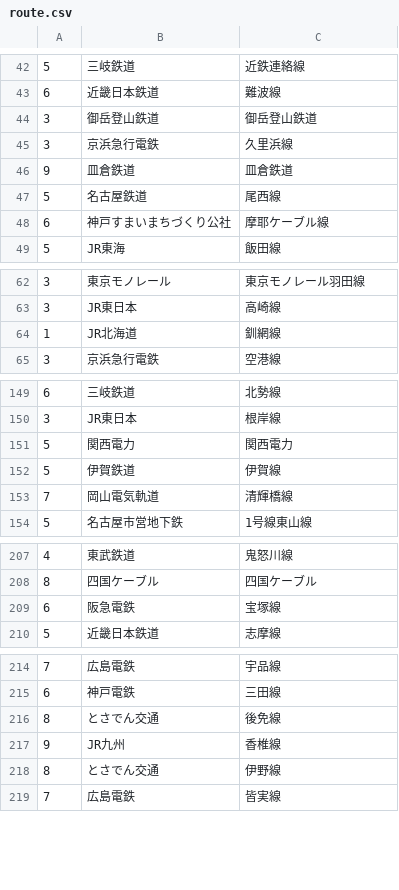
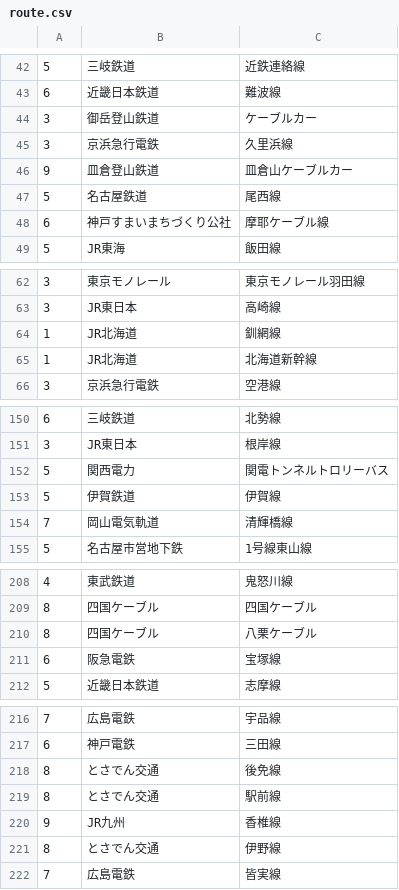
Before and after one commit to ebc0729/RailApi, a CSV file: db/route.csv, drawn as a sheet; only a part is shown, gaps mark what is left out; the diff covers the shown part only.

```diff
--- a/db/route.csv
+++ b/db/route.csv
@@ -43,5 +43,5 @@
 6,近畿日本鉄道,難波線
-3,御岳登山鉄道,御岳登山鉄道
+3,御岳登山鉄道,ケーブルカー
 3,京浜急行電鉄,久里浜線
-9,皿倉鉄道,皿倉鉄道
+9,皿倉登山鉄道,皿倉山ケーブルカー
 5,名古屋鉄道,尾西線
@@ -64,2 +64,3 @@
 1,JR北海道,釧網線
+1,JR北海道,北海道新幹線
 3,京浜急行電鉄,空港線
@@ -150,3 +151,3 @@
 3,JR東日本,根岸線
-5,関西電力,関西電力
+5,関西電力,関電トンネルトロリーバス
 5,伊賀鉄道,伊賀線
@@ -208,2 +209,3 @@
 8,四国ケーブル,四国ケーブル
+8,四国ケーブル,八栗ケーブル
 6,阪急電鉄,宝塚線
@@ -216,2 +218,3 @@
 8,とさでん交通,後免線
+8,とさでん交通,駅前線
 9,JR九州,香椎線
```
Also changed, not shown: 4 edited cells elsewhere in this file, db/company.csv, db/station.csv, 3 other files.
